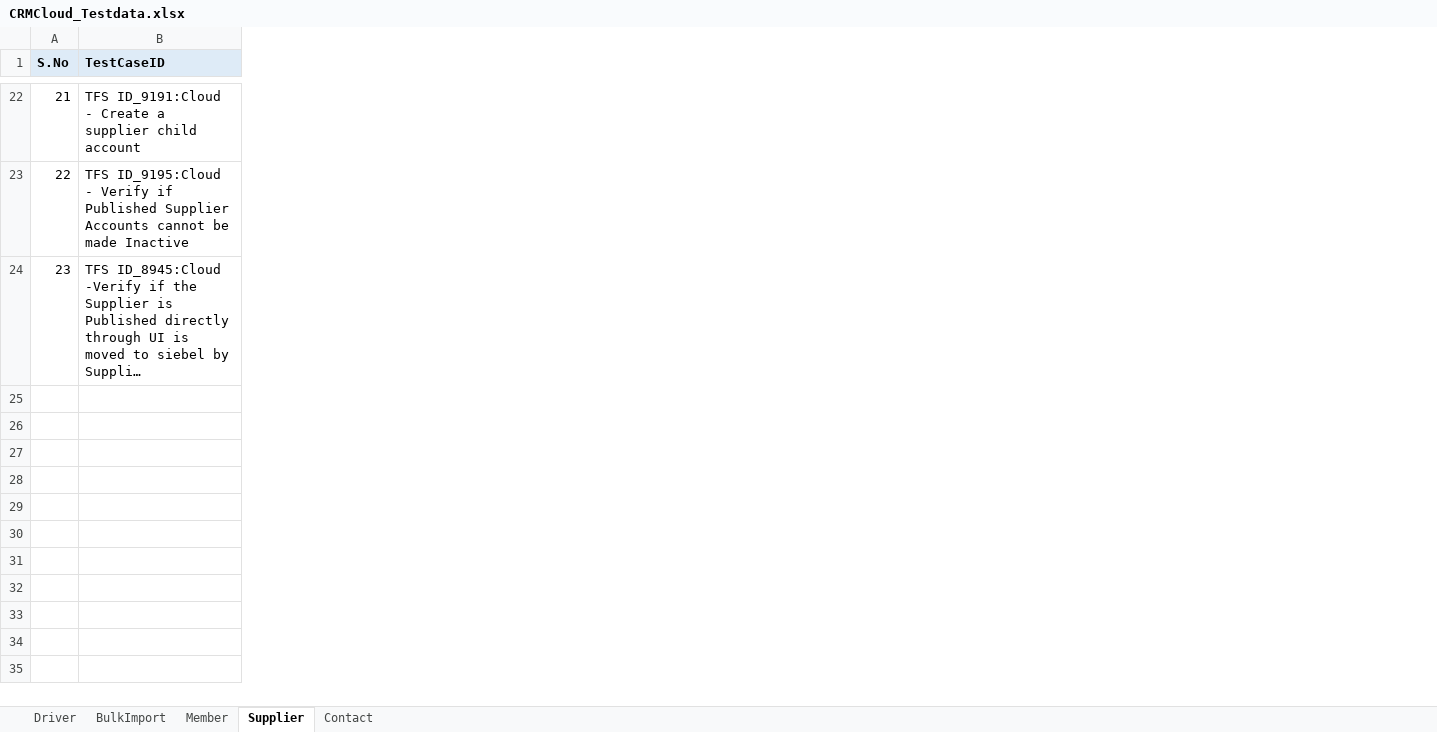
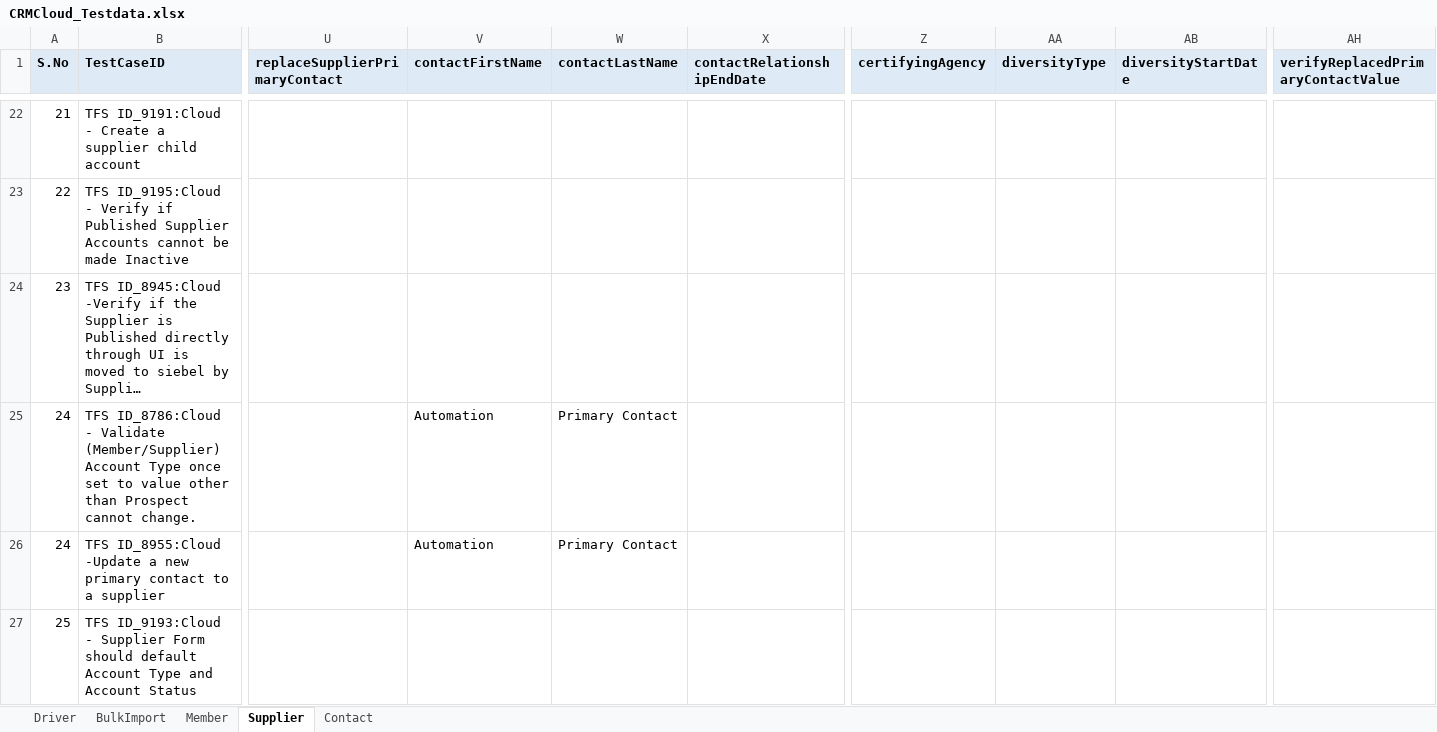
Before and after one commit to Vijayalakshmi-Kamalakannan/Dynamics_CRM_Cloud_After_Wave1, an Excel workbook: data/CRMCloud_Testdata.xlsx, sheet Supplier, drawn as a sheet; only a part is shown, gaps mark what is left out; long unchanged cells end in …; values as stored, in another font and other column widths than the file's, no borders; rows hold the shown columns only; the diff covers the shown part only; the diff names each change by its address in the sheet, - before the commit and + after, or states it on an @@ line.

```diff
--- a/data/CRMCloud_Testdata.xlsx (sheet Supplier)
+++ b/data/CRMCloud_Testdata.xlsx (sheet Supplier)
+column U (replaceSupplierPrimaryContact), empty
+column V (contactFirstName), empty
+column W (contactLastName), empty
+column X (contactRelationshipEndDate), empty
+column Z (certifyingAgency), empty
+column AA (diversityType), empty
+column AB (diversityStartDate), empty
+column AH, row 1: verifyReplacedPrimaryContactValue
+row 25: 24 | TFS ID_8786:Cloud - Validate (Member/Supplier) Account Type once set to value other than Prospect cannot change. |  | Automation | Primary Contact
+row 26: 24 | TFS ID_8955:Cloud -Update a new primary contact to a supplier |  | Automation | Primary Contact
+row 27: 25 | TFS ID_9193:Cloud - Supplier Form should default Account Type and Account Status
```
Also changed, not shown: 7 added rows and 2 added columns elsewhere in this sheet, sheet Member, sheet Driver.
